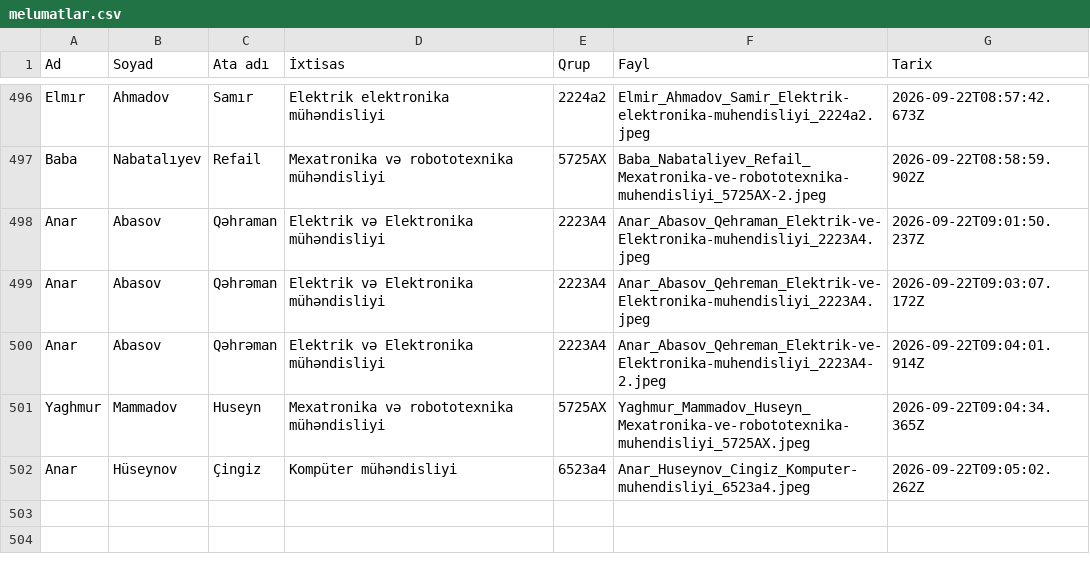
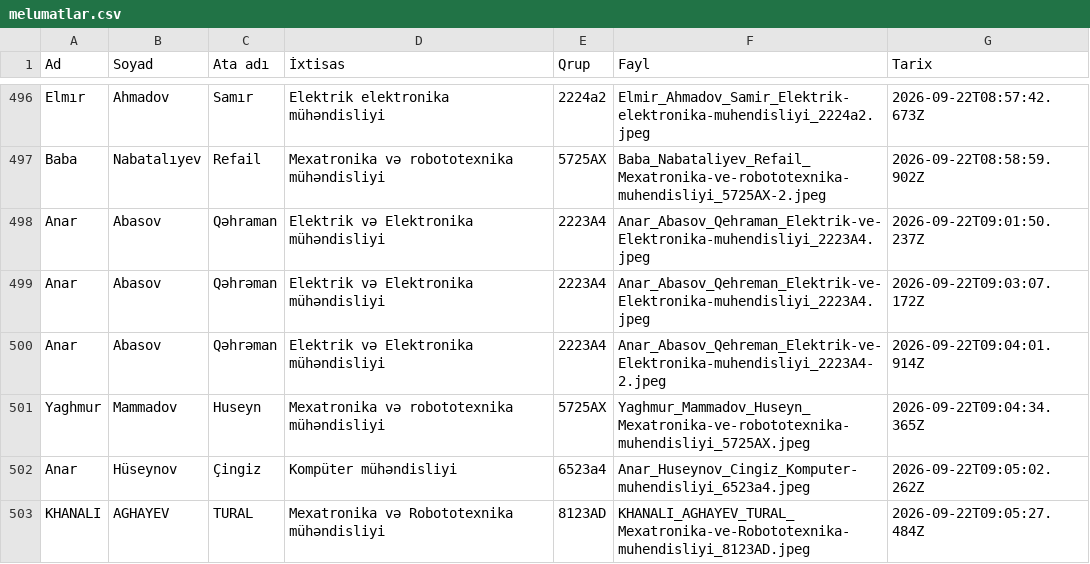
Before and after one commit to comoculidev/face_reg_web, a CSV file: faces/melumatlar.csv, drawn as a sheet; only a part is shown, gaps mark what is left out; the diff names each change by its address in the sheet, - before the commit and + after, or states it on an @@ line.

Commit message:
Update new faces 10

```diff
--- a/faces/melumatlar.csv
+++ b/faces/melumatlar.csv
+row 503: KHANALI | AGHAYEV | TURAL | Mexatronika və Robototexnika mühəndisliyi | 8123AD | KHANALI_AGHAYEV_TURAL_Mexatronika-ve-Robototexnika-muhendisliyi_8123AD.jpeg | 2026-09-22T09:05:27.484Z
```
Also changed, not shown: 2 other files.
